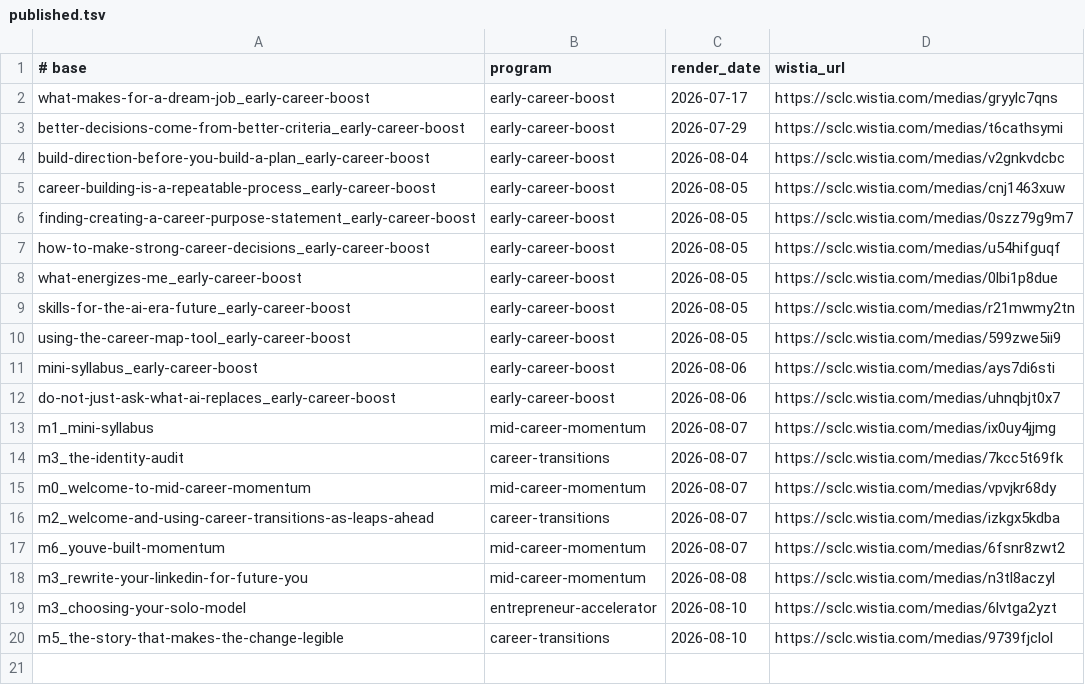
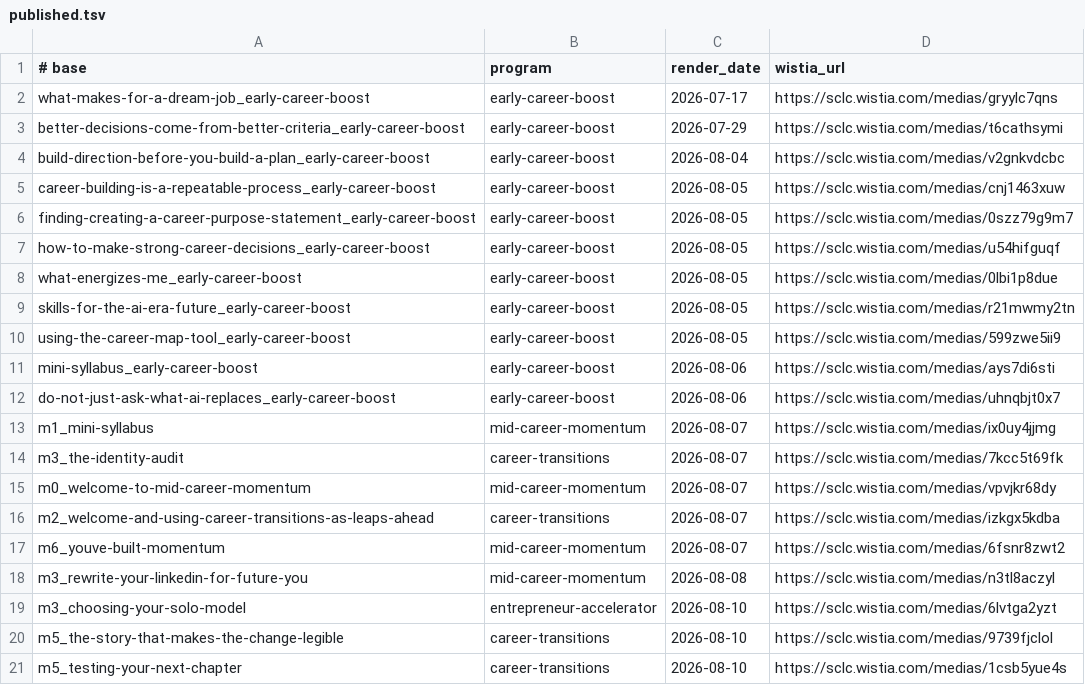
Before and after one commit to community-SCLA/SCLA-Profile, a TSV file: projects/video-production/lesson-scripts/published.tsv, drawn as a sheet; the diff names each change by its address in the sheet, - before the commit and + after, or states it on an @@ line.

```diff
--- a/projects/video-production/lesson-scripts/published.tsv
+++ b/projects/video-production/lesson-scripts/published.tsv
+row 21: m5_testing-your-next-chapter | career-transitions | 2026-08-10 | https://sclc.wistia.com/medias/1csb5yue4s
```
Also changed, not shown: 3 other files.
